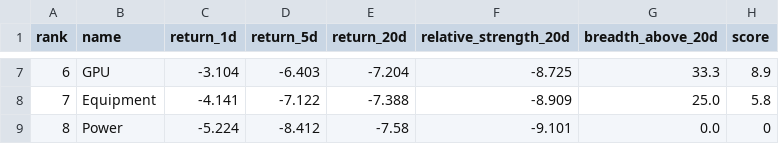
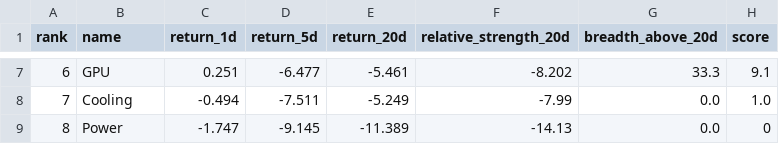
Before and after one commit to CharlesSunDATA/data_analyst_financial-report, a CSV file: data/sector_rotation.csv, drawn as a sheet; only a part is shown, gaps mark what is left out; the diff covers the shown part only.

```diff
--- a/data/sector_rotation.csv
+++ b/data/sector_rotation.csv
@@ -7,3 +7,3 @@ rank,name,return_1d,return_5d,return_20d,relative_strength_20d,breadth_above_20d
-6,GPU,-3.104,-6.403,-7.204,-8.725,33.3,8.9
-7,Equipment,-4.141,-7.122,-7.388,-8.909,25.0,5.8
-8,Power,-5.224,-8.412,-7.58,-9.101,0.0,0
+6,GPU,0.251,-6.477,-5.461,-8.202,33.3,9.1
+7,Cooling,-0.494,-7.511,-5.249,-7.99,0.0,1.0
+8,Power,-1.747,-9.145,-11.389,-14.13,0.0,0
```
Also changed, not shown: 31 edited cells elsewhere in this file, data/price_history.csv, data/watchlist.csv, 3 other files.
